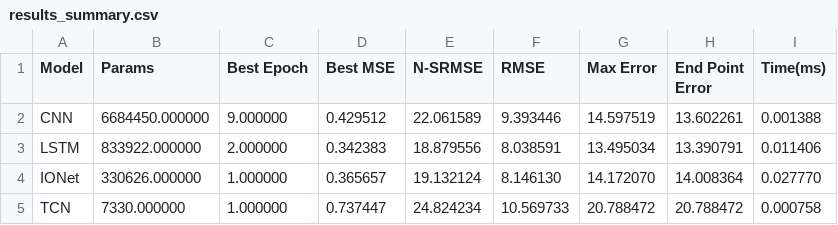
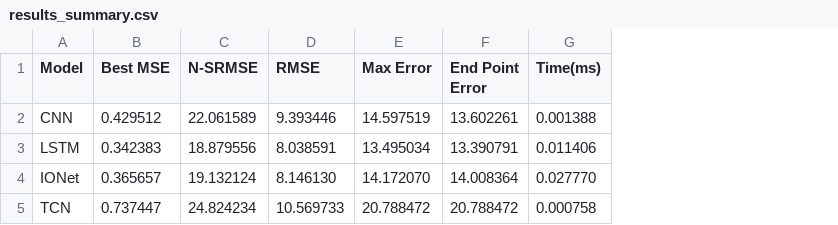
Before and after one commit to BBOOOKK/Underwater-Multimodal-Localization, a CSV file: IMU-DVL/Compare_Experiment/results_summary.csv, drawn as a sheet; the diff names each change by its address in the sheet, - before the commit and + after, or states it on an @@ line.

Commit message:
update dataSet

```diff
--- a/IMU-DVL/Compare_Experiment/results_summary.csv
+++ b/IMU-DVL/Compare_Experiment/results_summary.csv
-column B (Params), rows 2-5: 6684450.000000 | 833922.000000 | 330626.000000 | 7330.000000
-column C (Best Epoch), rows 2-5: 9.000000 | 2.000000 | 1.000000 | 1.000000
```
Also changed, not shown: 8 other files.
